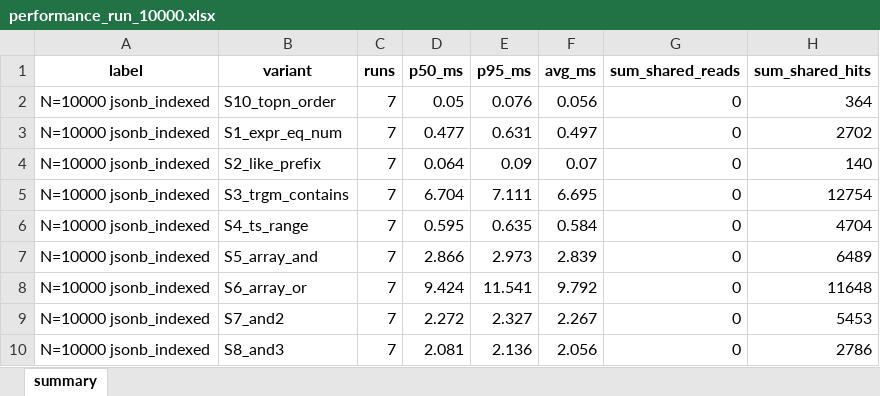
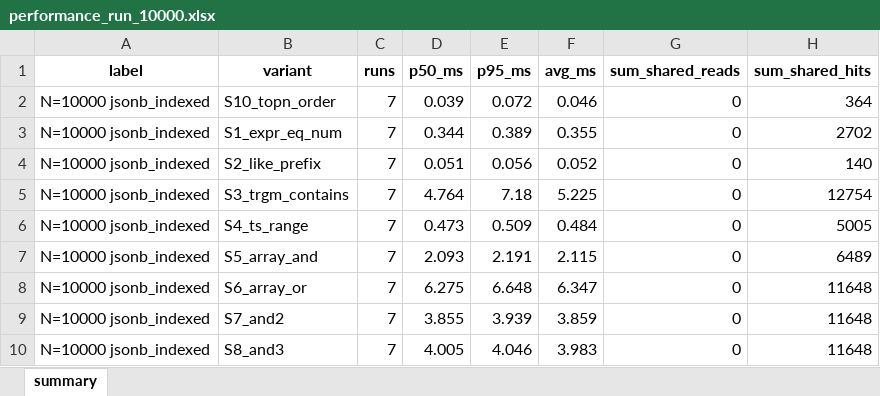
Before and after one commit to GennadiiTurutin/JSONB-indexing-vs-rel.-indexing, an Excel workbook: exports/performance_run_10000.xlsx, sheet summary, drawn as a sheet; only a part is shown; values as stored, in another font and other column widths than the file's, no borders; the diff covers the shown part only; the diff names each change by its address in the sheet, - before the commit and + after, or states it on an @@ line.

```diff
--- a/exports/performance_run_10000.xlsx (sheet summary)
+++ b/exports/performance_run_10000.xlsx (sheet summary)
-D2 (p50_ms): 0.05
+D2 (p50_ms): 0.039
-E2 (p95_ms): 0.076
+E2 (p95_ms): 0.072
-F2 (avg_ms): 0.056
+F2 (avg_ms): 0.046
-D3 (p50_ms): 0.477
+D3 (p50_ms): 0.344
-E3 (p95_ms): 0.631
+E3 (p95_ms): 0.389
-F3 (avg_ms): 0.497
+F3 (avg_ms): 0.355
-D4 (p50_ms): 0.064
+D4 (p50_ms): 0.051
-E4 (p95_ms): 0.09
+E4 (p95_ms): 0.056
-F4 (avg_ms): 0.07
+F4 (avg_ms): 0.052
-D5 (p50_ms): 6.704
+D5 (p50_ms): 4.764
-E5 (p95_ms): 7.111
+E5 (p95_ms): 7.18
-F5 (avg_ms): 6.695
+F5 (avg_ms): 5.225
-D6 (p50_ms): 0.595
+D6 (p50_ms): 0.473
-E6 (p95_ms): 0.635
+E6 (p95_ms): 0.509
-F6 (avg_ms): 0.584
+F6 (avg_ms): 0.484
-H6 (sum_shared_hits): 4704
+H6 (sum_shared_hits): 5005
-D7 (p50_ms): 2.866
+D7 (p50_ms): 2.093
-E7 (p95_ms): 2.973
+E7 (p95_ms): 2.191
-F7 (avg_ms): 2.839
+F7 (avg_ms): 2.115
-D8 (p50_ms): 9.424
+D8 (p50_ms): 6.275
-E8 (p95_ms): 11.541
+E8 (p95_ms): 6.648
-F8 (avg_ms): 9.792
+F8 (avg_ms): 6.347
-D9 (p50_ms): 2.272
+D9 (p50_ms): 3.855
-E9 (p95_ms): 2.327
+E9 (p95_ms): 3.939
-F9 (avg_ms): 2.267
+F9 (avg_ms): 3.859
-H9 (sum_shared_hits): 5453
+H9 (sum_shared_hits): 11648
-D10 (p50_ms): 2.081
+D10 (p50_ms): 4.005
-E10 (p95_ms): 2.136
+E10 (p95_ms): 4.046
-F10 (avg_ms): 2.056
+F10 (avg_ms): 3.983
-H10 (sum_shared_hits): 2786
+H10 (sum_shared_hits): 11648
```
Also changed, not shown: 100 edited cells elsewhere in this sheet, exports/performance_run_1000000.xlsx, exports/query_planner_1000.xlsx, 46 other files.
